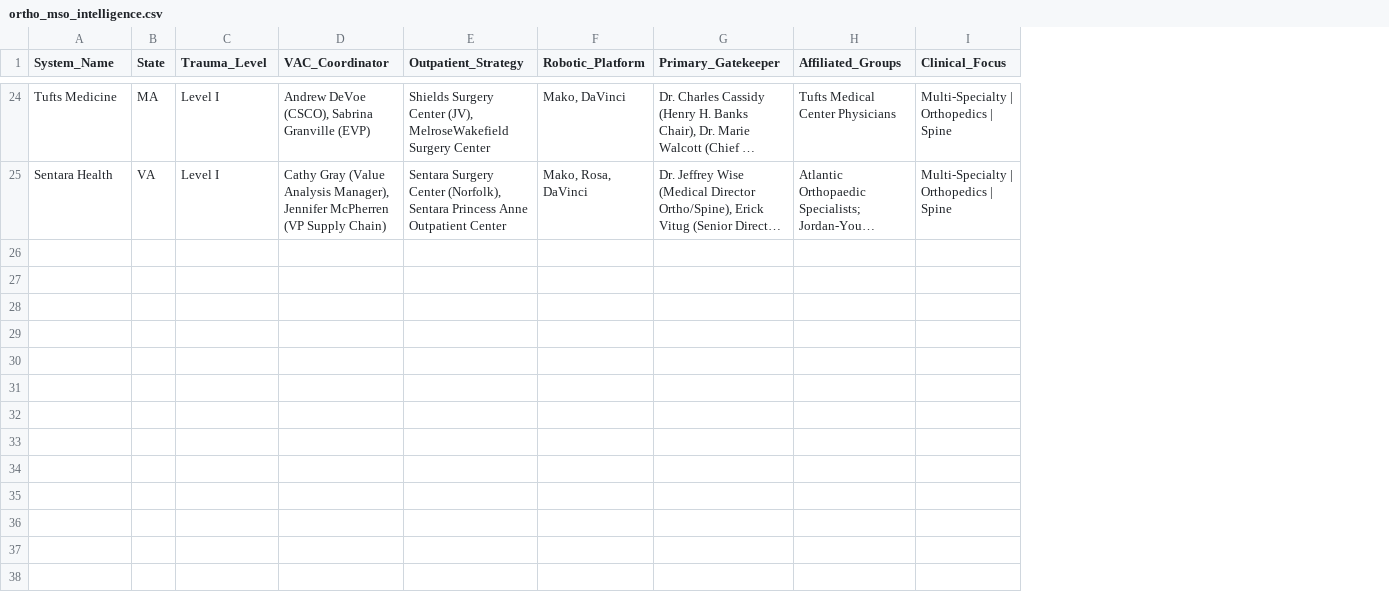
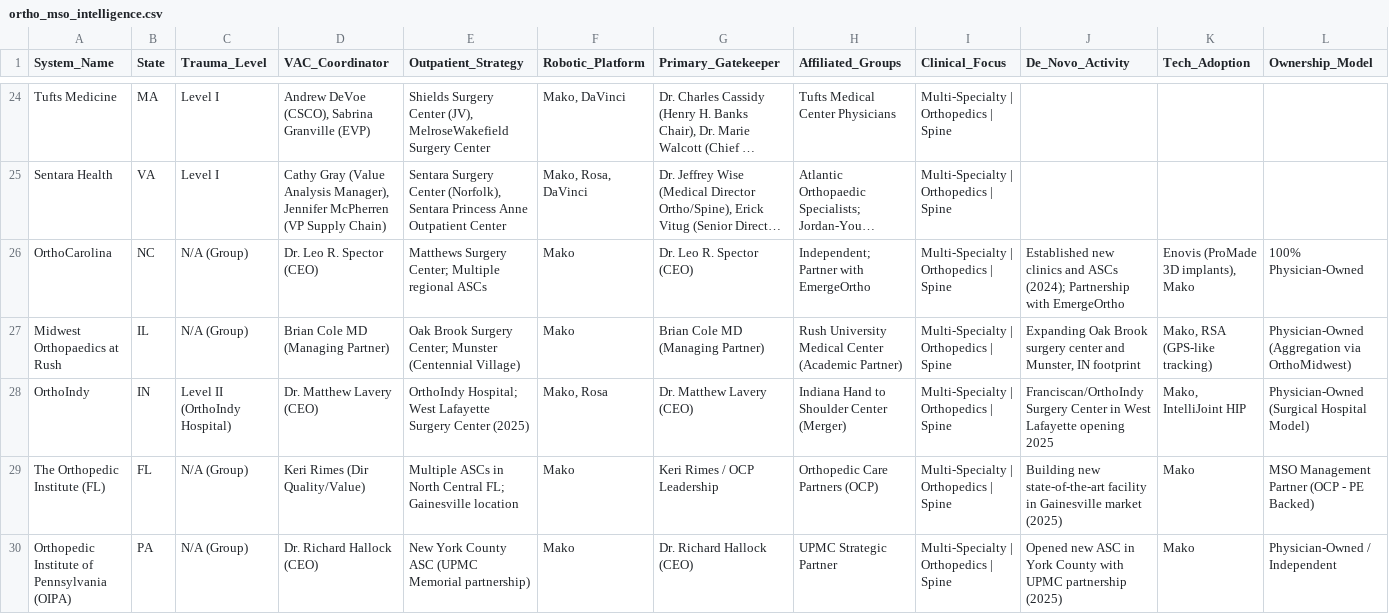
Before and after one commit to clinpathai/public-apis, a CSV file: ortho_mso_intelligence.csv, drawn as a sheet; only a part is shown, gaps mark what is left out; long unchanged cells end in …; the diff covers the shown part only; the diff names each change by its address in the sheet, - before the commit and + after, or states it on an @@ line.

```diff
--- a/ortho_mso_intelligence.csv
+++ b/ortho_mso_intelligence.csv
+column J (De_Novo_Activity), empty
+column K (Tech_Adoption), empty
+column L (Ownership_Model), empty
+row 26: OrthoCarolina | NC | N/A (Group) | Dr. Leo R. Spector (CEO) | Matthews Surgery Center; Multiple regional ASCs | Mako | Dr. Leo R. Spector (CEO) | Independent; Partner with EmergeOrtho | Multi-Specialty | Orthopedics | Spine | Established new clinics and ASCs (2024); Partnership with EmergeOrtho | Enovis (ProMade 3D implants), Mako | 100% Physician-Owned
+row 27: Midwest Orthopaedics at Rush | IL | N/A (Group) | Brian Cole MD (Managing Partner) | Oak Brook Surgery Center; Munster (Centennial Village) | Mako | Brian Cole MD (Managing Partner) | Rush University Medical Center (Academic Partner) | Multi-Specialty | Orthopedics | Spine | Expanding Oak Brook surgery center and Munster, IN footprint | Mako, RSA (GPS-like tracking) | Physician-Owned (Aggregation via OrthoMidwest)
+row 28: OrthoIndy | IN | Level II (OrthoIndy Hospital) | Dr. Matthew Lavery (CEO) | OrthoIndy Hospital; West Lafayette Surgery Center (2025) | Mako, Rosa | Dr. Matthew Lavery (CEO) | Indiana Hand to Shoulder Center (Merger) | Multi-Specialty | Orthopedics | Spine | Franciscan/OrthoIndy Surgery Center in West Lafayette opening 2025 | Mako, IntelliJoint HIP | Physician-Owned (Surgical Hospital Model)
+row 29: The Orthopedic Institute (FL) | FL | N/A (Group) | Keri Rimes (Dir Quality/Value) | Multiple ASCs in North Central FL; Gainesville location | Mako | Keri Rimes / OCP Leadership | Orthopedic Care Partners (OCP) | Multi-Specialty | Orthopedics | Spine | Building new state-of-the-art facility in Gainesville market (2025) | Mako | MSO Management Partner (OCP - PE Backed)
+row 30: Orthopedic Institute of Pennsylvania (OIPA) | PA | N/A (Group) | Dr. Richard Hallock (CEO) | New York County ASC (UPMC Memorial partnership) | Mako | Dr. Richard Hallock (CEO) | UPMC Strategic Partner | Multi-Specialty | Orthopedics | Spine | Opened new ASC in York County with UPMC partnership (2025) | Mako | Physician-Owned / Independent
```
Also changed, not shown: 5 added rows elsewhere in this file.
